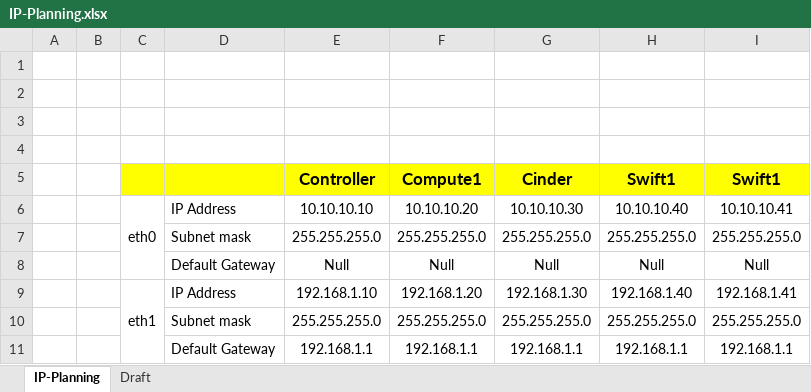
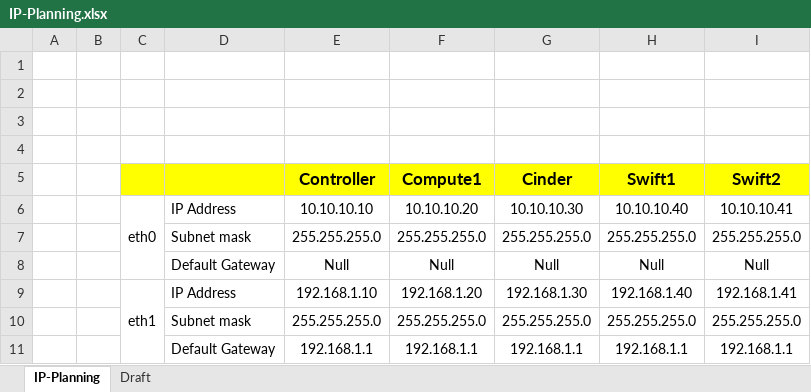
Before and after one commit to congto/OpenStack-Mitaka-Scripts, an Excel workbook: DOCS-OPS-Mitaka/tools/IP-Planning.xlsx, sheet IP-Planning, drawn as a sheet; values as stored, in another font and other column widths than the file's, no borders; the diff names each change by its address in the sheet, - before the commit and + after, or states it on an @@ line.

```diff
--- a/DOCS-OPS-Mitaka/tools/IP-Planning.xlsx (sheet IP-Planning)
+++ b/DOCS-OPS-Mitaka/tools/IP-Planning.xlsx (sheet IP-Planning)
-I5: Swift1
+I5: Swift2
```
Also changed, not shown: sheet Draft, 1 other file.
